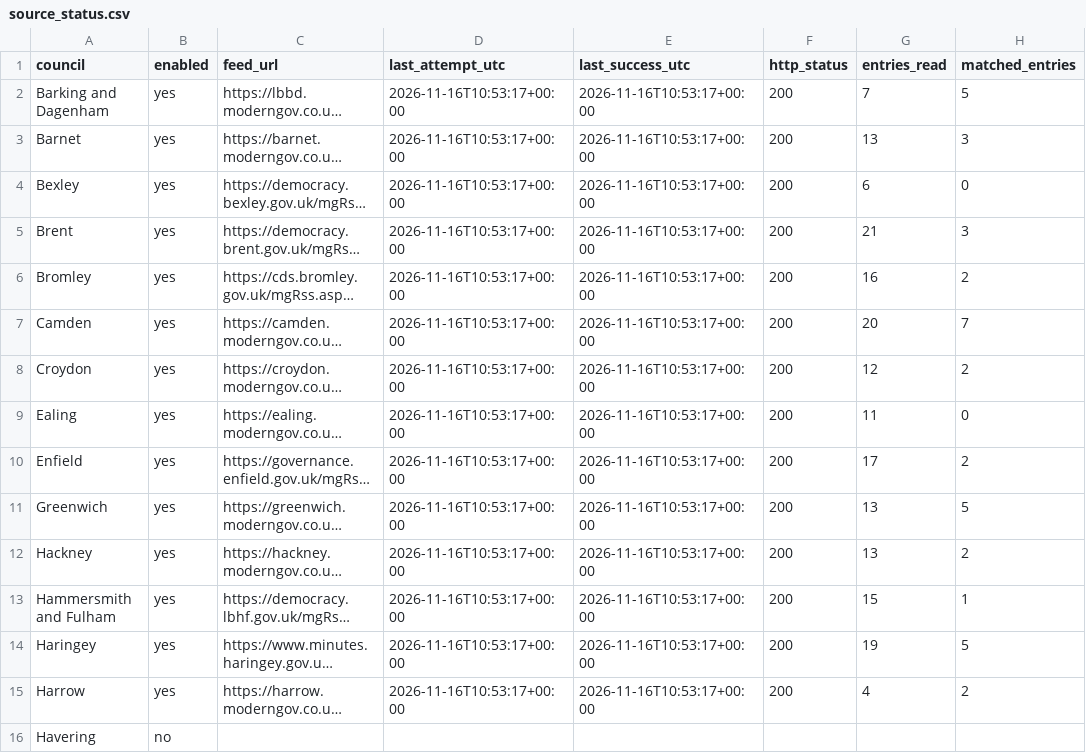
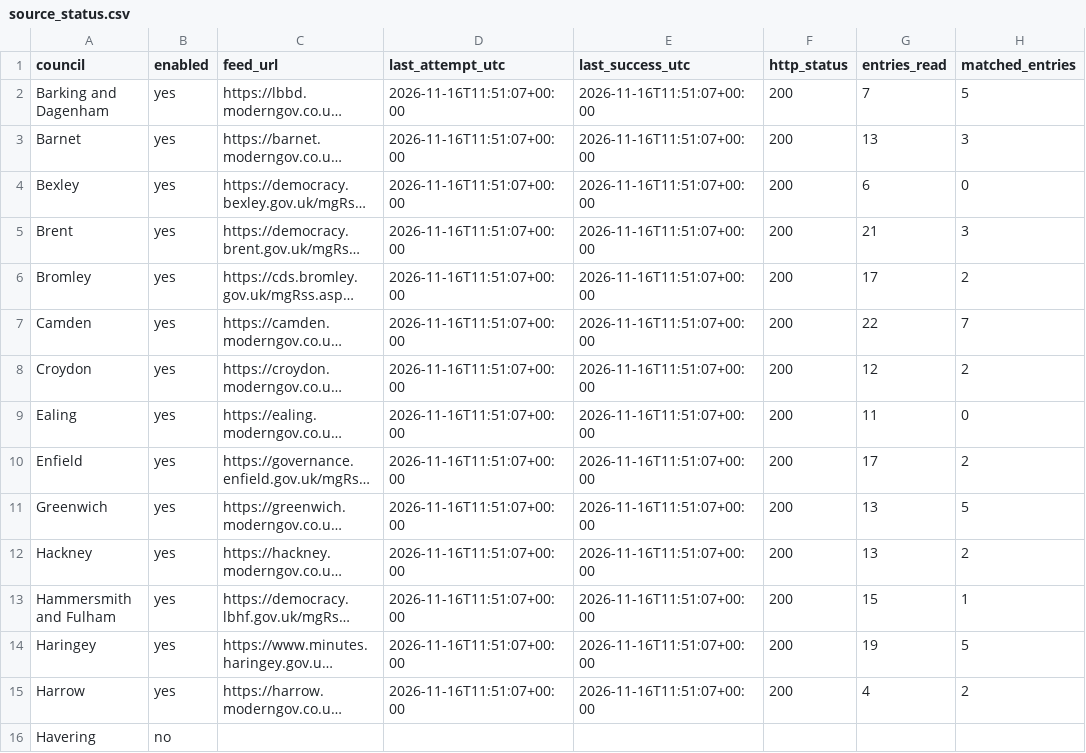
Before and after one commit to ciron-LCA/LCA-council-meetings-data, a CSV file: source_status.csv, drawn as a sheet; only a part is shown; long unchanged cells end in …; the diff covers the shown part only; the diff names each change by its address in the sheet, - before the commit and + after, or states it on an @@ line.

```diff
--- a/source_status.csv
+++ b/source_status.csv
-D2:D15 (last_attempt_utc): 2026-11-16T10:53:17+00:00
+D2:D15 (last_attempt_utc): 2026-11-16T11:51:07+00:00
-E2:E15 (last_success_utc): 2026-11-16T10:53:17+00:00
+E2:E15 (last_success_utc): 2026-11-16T11:51:07+00:00
-G6 (entries_read): 16
+G6 (entries_read): 17
-G7 (entries_read): 20
+G7 (entries_read): 22
```
Also changed, not shown: 38 edited cells elsewhere in this file, meetings.csv.
